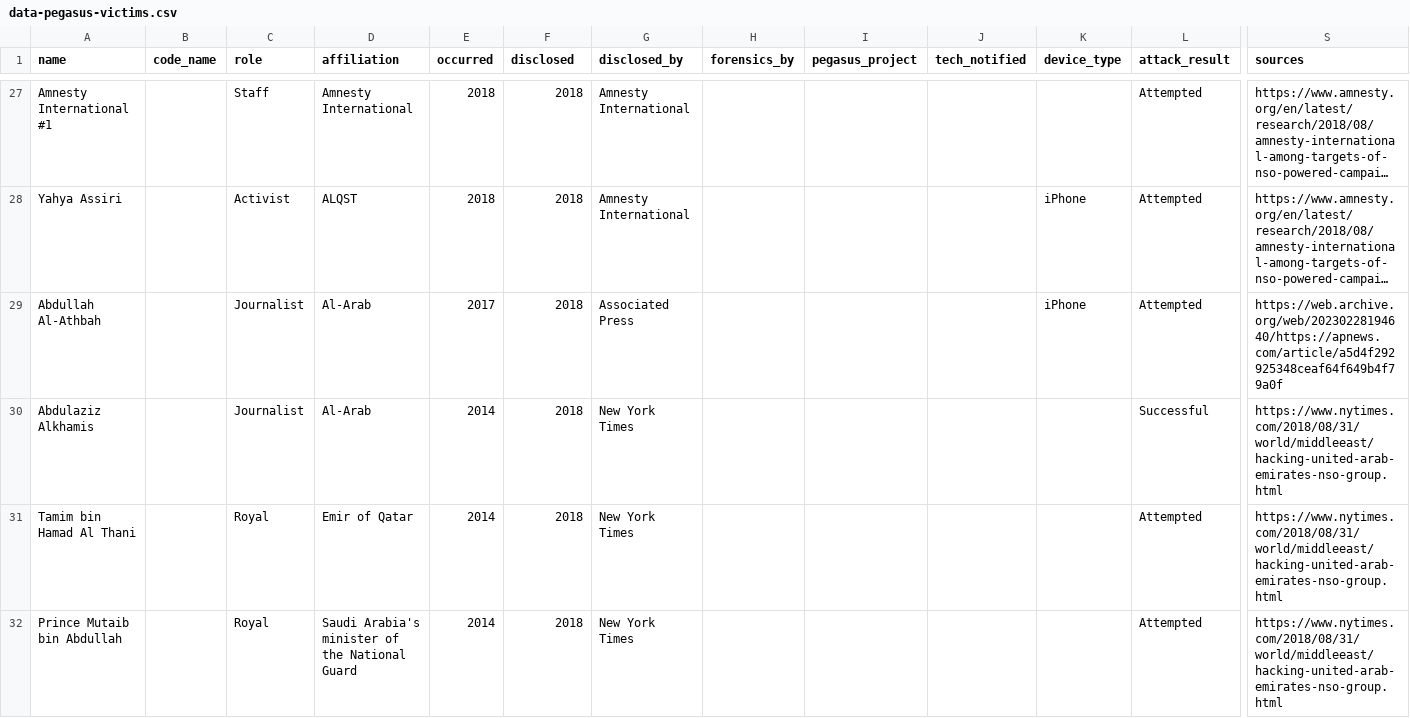
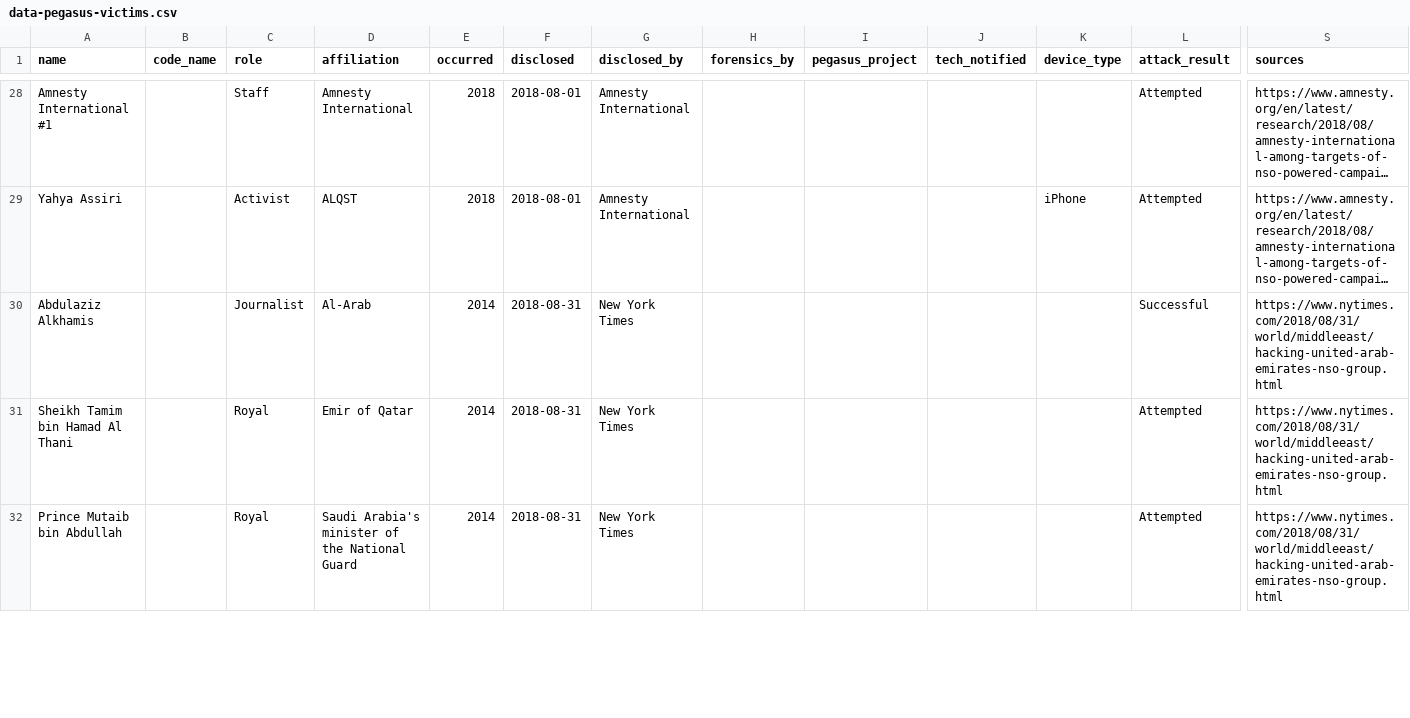
Before and after one commit to GranittHQ/data-pegasus-victims, a CSV file: data-pegasus-victims.csv, drawn as a sheet; only a part is shown, gaps mark what is left out; long unchanged cells end in …; removed rows and columns are numbered as before the commit, all else as after; rows hold the shown columns only; the diff covers the shown part only; the diff names each change by its address in the sheet, - before the commit and + after, or states it on an @@ line.

Commit message:
Use yyyy-mm-dd for disclosed, add a few more names from early reporting

```diff
--- a/data-pegasus-victims.csv
+++ b/data-pegasus-victims.csv
-F28:F29 (disclosed): 2018
+F28:F29 (disclosed): 2018-08-01
-row 29: Abdullah Al-Athbah |  | Journalist | Al-Arab | 2017 | 2018 | Associated Press |  |  |  | iPhone | Attempted | https://web.archive.org/web/20230228194640/https://apnews.com/article/a5d4f292925348ceaf64f649b4f79a0f
-F30:F32 (disclosed): 2018
+F30:F32 (disclosed): 2018-08-31
-A31 (name): Tamim bin Hamad Al Thani
+A31 (name): Sheikh Tamim bin Hamad Al Thani
```
Also changed, not shown: 5 added rows, 2 removed rows and 57 edited cells elsewhere in this file.
